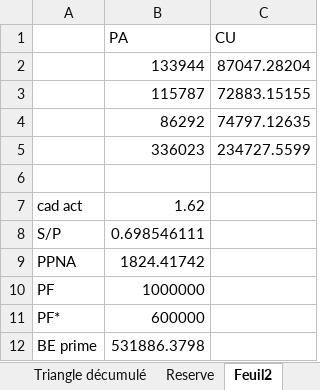
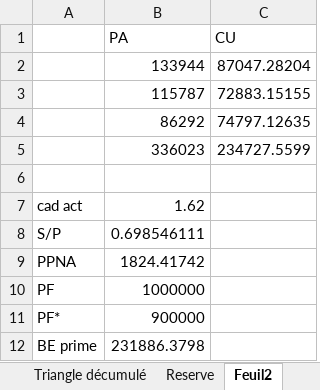
Before and after one commit to AODiakite/Risk-based-solvency, an Excel workbook: Application Bs4/Data/TriangleRgle.xlsx, sheet Feuil2, drawn as a sheet; values as stored, in another font and other column widths than the file's, no borders; the diff names each change by its address in the sheet, - before the commit and + after, or states it on an @@ line.

```diff
--- a/Application Bs4/Data/TriangleRgle.xlsx (sheet Feuil2)
+++ b/Application Bs4/Data/TriangleRgle.xlsx (sheet Feuil2)
-B11 (PA): 600000
+B11 (PA): 900000
-B12 (PA): 531886.3798
+B12 (PA): 231886.3798
```
Also changed, not shown: Application Bs4/Data/Calcule part cessionaire.xlsx, Application Bs4/Data/deces_deg_unique.xlsx, 7 other files.
